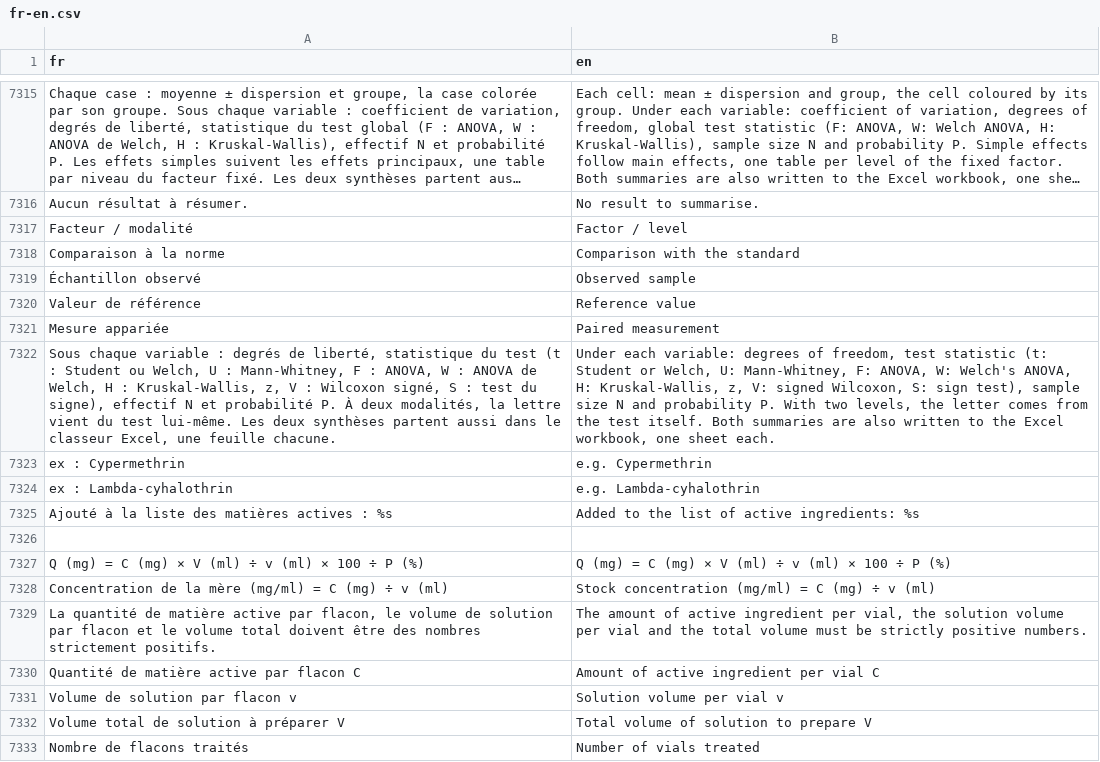
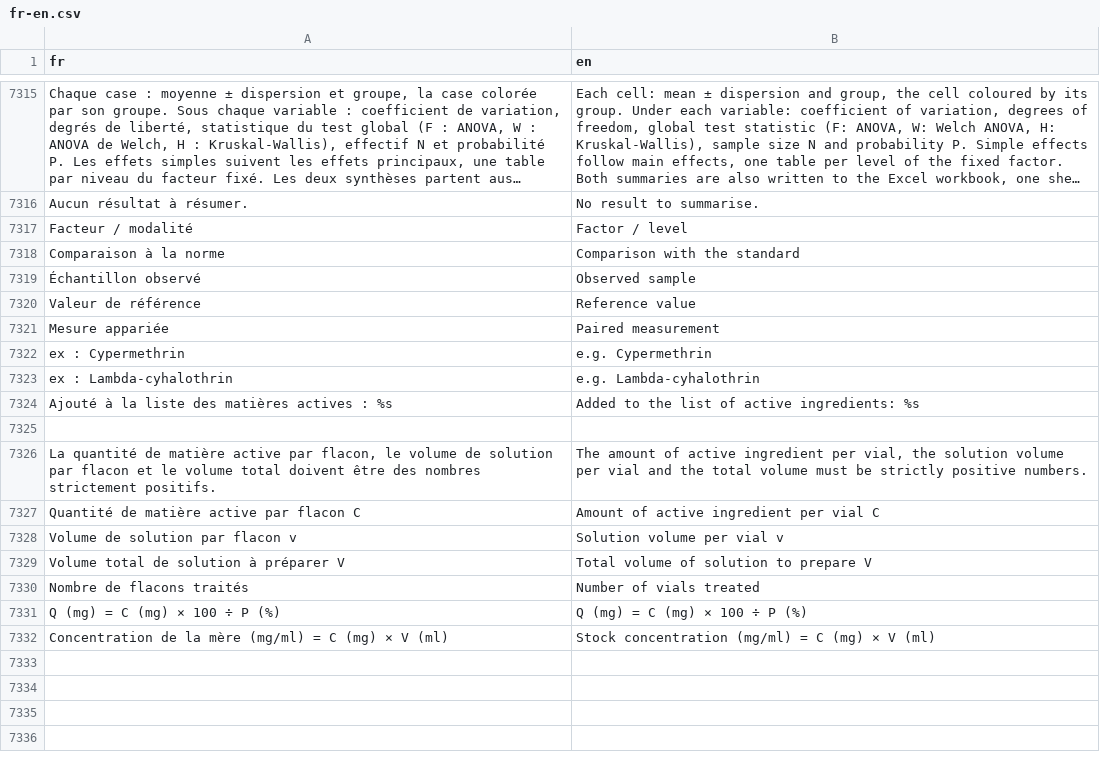
Before and after one commit to houphouet/hstat, a CSV file: inst/app/i18n/fr-en.csv, drawn as a sheet; only a part is shown, gaps mark what is left out; long unchanged cells end in …; removed rows and columns are numbered as before the commit, all else as after; the diff names each change by its address in the sheet, - before the commit and + after, or states it on an @@ line.

```diff
--- a/inst/app/i18n/fr-en.csv
+++ b/inst/app/i18n/fr-en.csv
-row 7322: Sous chaque variable : degrés de liberté, statistique du test (t : Student ou Welch, U : Mann-Whitney, F : ANOVA, W : ANOVA de Welch, H : Kruskal-Wallis, z, V : Wilcoxon signé, S : test du signe), effectif N et probabilité P. À deux modalités, la lettre vient du test lui-même. Les deux synthèses partent aussi dans le classeur Excel, une feuille chacune. | Under each variable: degrees of freedom, test statistic (t: Student or Welch, U: Mann-Whitney, F: ANOVA, W: Welch's ANOVA, H: Kruskal-Wallis, z, V: signed Wilcoxon, S: sign test), sample size N and probability P. With two levels, the letter comes from the test itself. Both summaries are also written to the Excel workbook, one sheet each.
-row 7327: Q (mg) = C (mg) × V (ml) ÷ v (ml) × 100 ÷ P (%) | Q (mg) = C (mg) × V (ml) ÷ v (ml) × 100 ÷ P (%)
-row 7328: Concentration de la mère (mg/ml) = C (mg) ÷ v (ml) | Stock concentration (mg/ml) = C (mg) ÷ v (ml)
+row 7331: Q (mg) = C (mg) × 100 ÷ P (%) | Q (mg) = C (mg) × 100 ÷ P (%)
+row 7332: Concentration de la mère (mg/ml) = C (mg) × V (ml) | Stock concentration (mg/ml) = C (mg) × V (ml)
```
Also changed, not shown: 6 other files.
